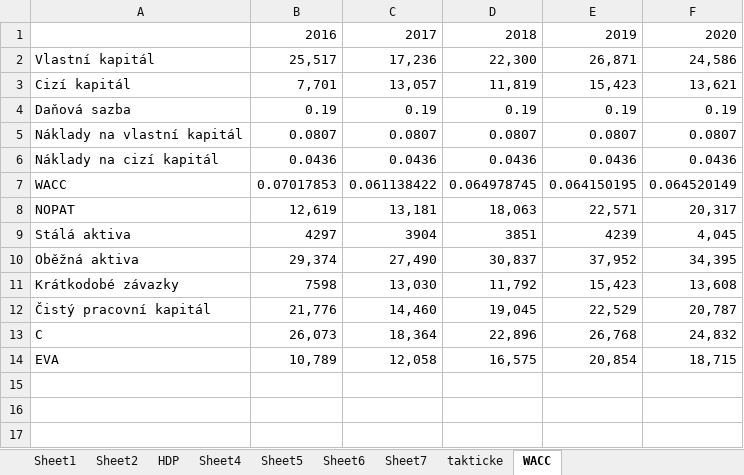
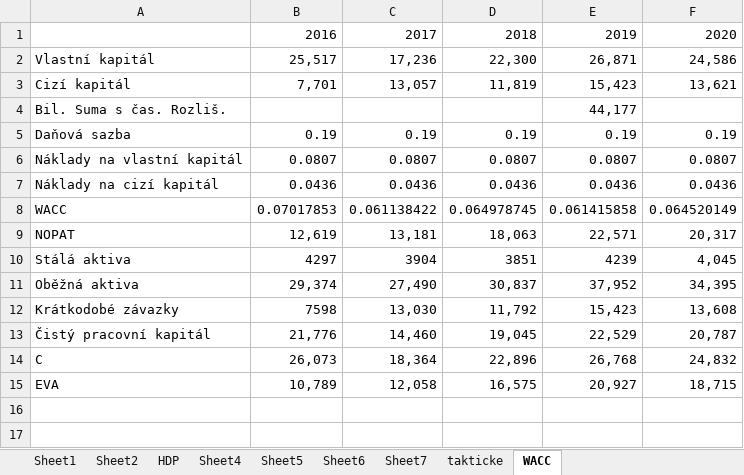
Before and after one commit to Dominik-97/Magisterske_Studium, an Excel workbook: 2-rocnik-1-trimestr-strategicky-a-projektovy-management/Strategický audit/Parts/InternalResources/TABLE_zisk.xlsx, sheet WACC, drawn as a sheet; only a part is shown; the shorter side is filled out with more unchanged rows; values as stored, in another font and other column widths than the file's, no borders; addresses are those after the commit; the diff names each change by its address in the sheet, - before the commit and + after, or states it on an @@ line.

```diff
--- a/2-rocnik-1-trimestr-strategicky-a-projektovy-management/Strategický audit/Parts/InternalResources/TABLE_zisk.xlsx (sheet WACC)
+++ b/2-rocnik-1-trimestr-strategicky-a-projektovy-management/Strategický audit/Parts/InternalResources/TABLE_zisk.xlsx (sheet WACC)
+row 4: Bil. Suma s čas. Rozliš. |  |  |  | 44,177
-E8: 0.064150195
+E8: 0.061415858
-E15: 20,854
+E15: 20,927
```
Also changed, not shown: formulas that keep their value, charts or pictures, 8 other files.
